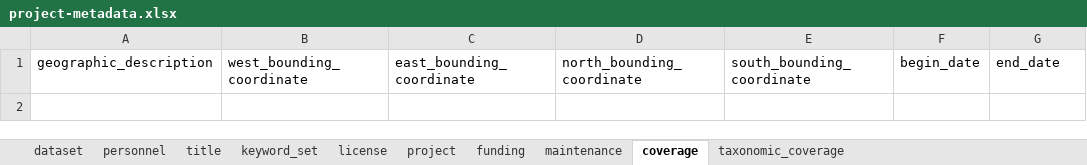
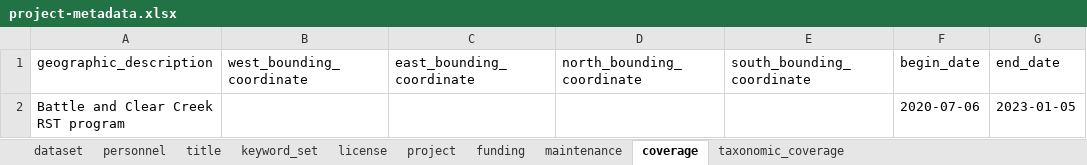
Before and after one commit to FlowWest/edi-battle-clear-rst, an Excel workbook: data-raw/metadata/project-metadata.xlsx, sheet coverage, drawn as a sheet; values as stored, in another font and other column widths than the file's, no borders; the diff names each change by its address in the sheet, - before the commit and + after, or states it on an @@ line.

```diff
--- a/data-raw/metadata/project-metadata.xlsx (sheet coverage)
+++ b/data-raw/metadata/project-metadata.xlsx (sheet coverage)
+row 2: Battle and Clear Creek RST program |  |  |  |  | 2020-07-06 | 2023-01-05
```
Also changed, not shown: sheet keyword_set, sheet project, sheet personnel, sheet title, sheet dataset, sheet maintenance, 2 more sheets, 6 other files.
